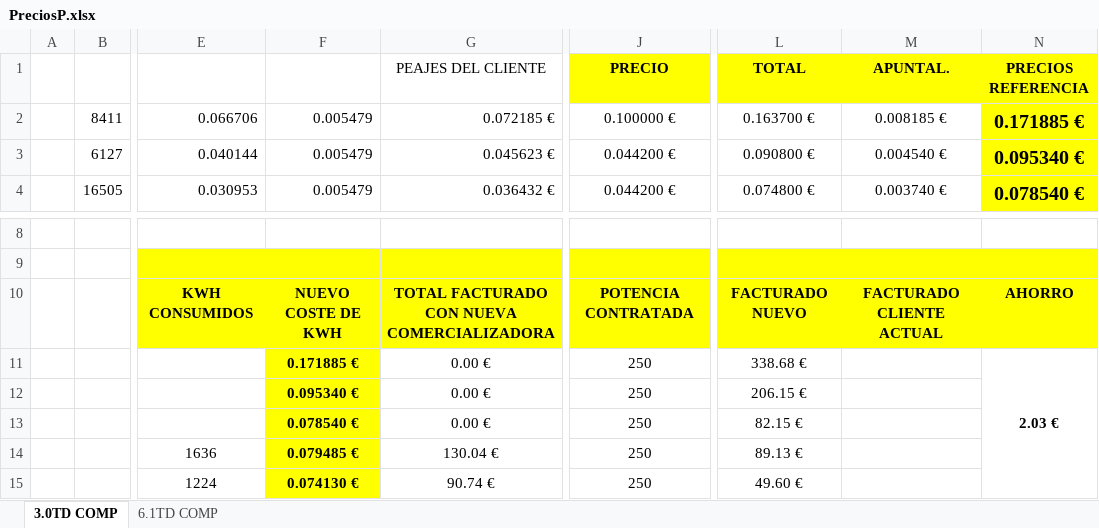
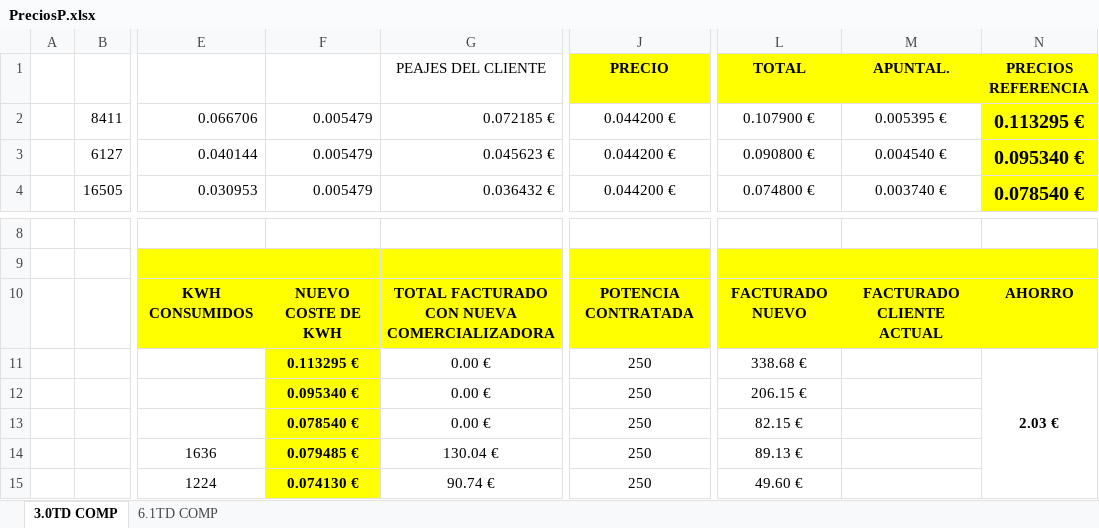
Before and after one commit to PedroGPT/calculadora-energia, an Excel workbook: src/PreciosP.xlsx, sheet 3.0TD COMP, drawn as a sheet; only a part is shown, gaps mark what is left out; values as stored, in another font and other column widths than the file's, no borders; the diff names each change by its address in the sheet, - before the commit and + after, or states it on an @@ line.

```diff
--- a/src/PreciosP.xlsx (sheet 3.0TD COMP)
+++ b/src/PreciosP.xlsx (sheet 3.0TD COMP)
-J2 (PRECIO): 0.100000 €
+J2 (PRECIO): 0.044200 €
-L2 (TOTAL): 0.163700 €
+L2 (TOTAL): 0.107900 €
-M2 (APUNTAL.): 0.008185 €
+M2 (APUNTAL.): 0.005395 €
-N2 (PRECIOS REFERENCIA): 0.171885 €
+N2 (PRECIOS REFERENCIA): 0.113295 €
-F11: 0.171885 €
+F11: 0.113295 €
```
Also changed, not shown: 2 other files.
